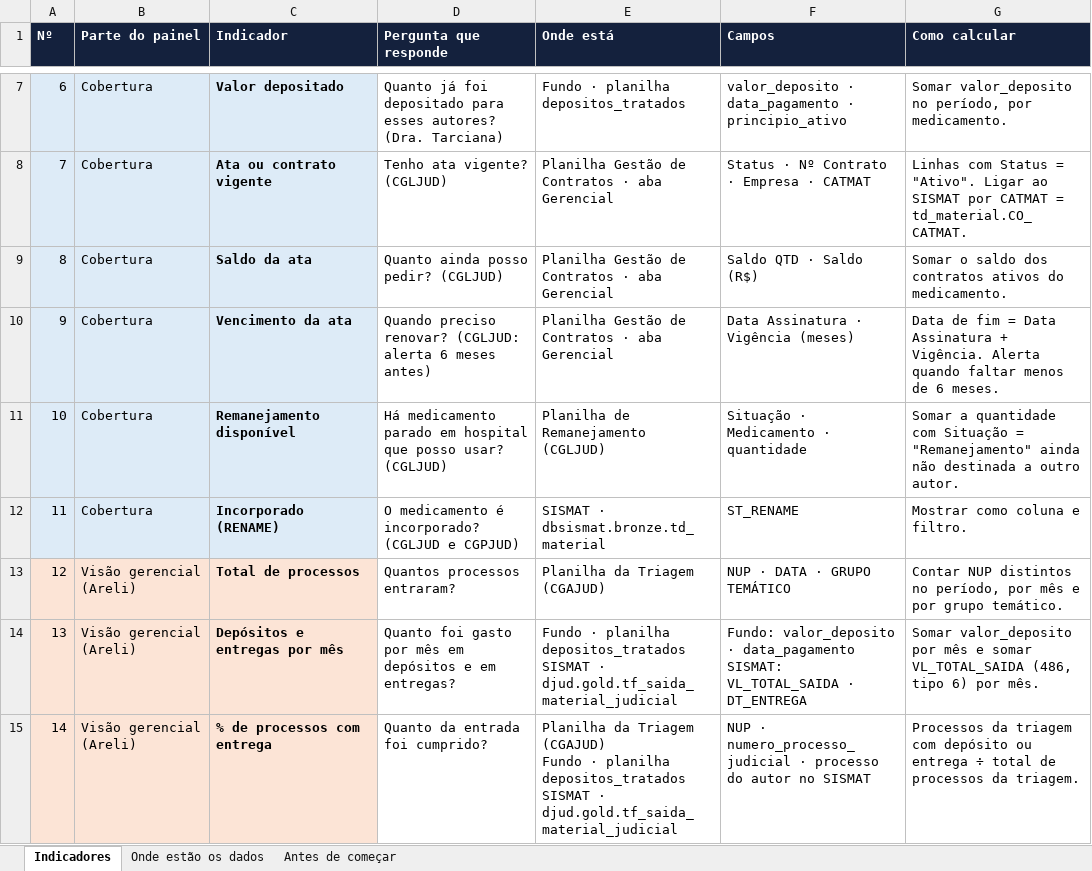
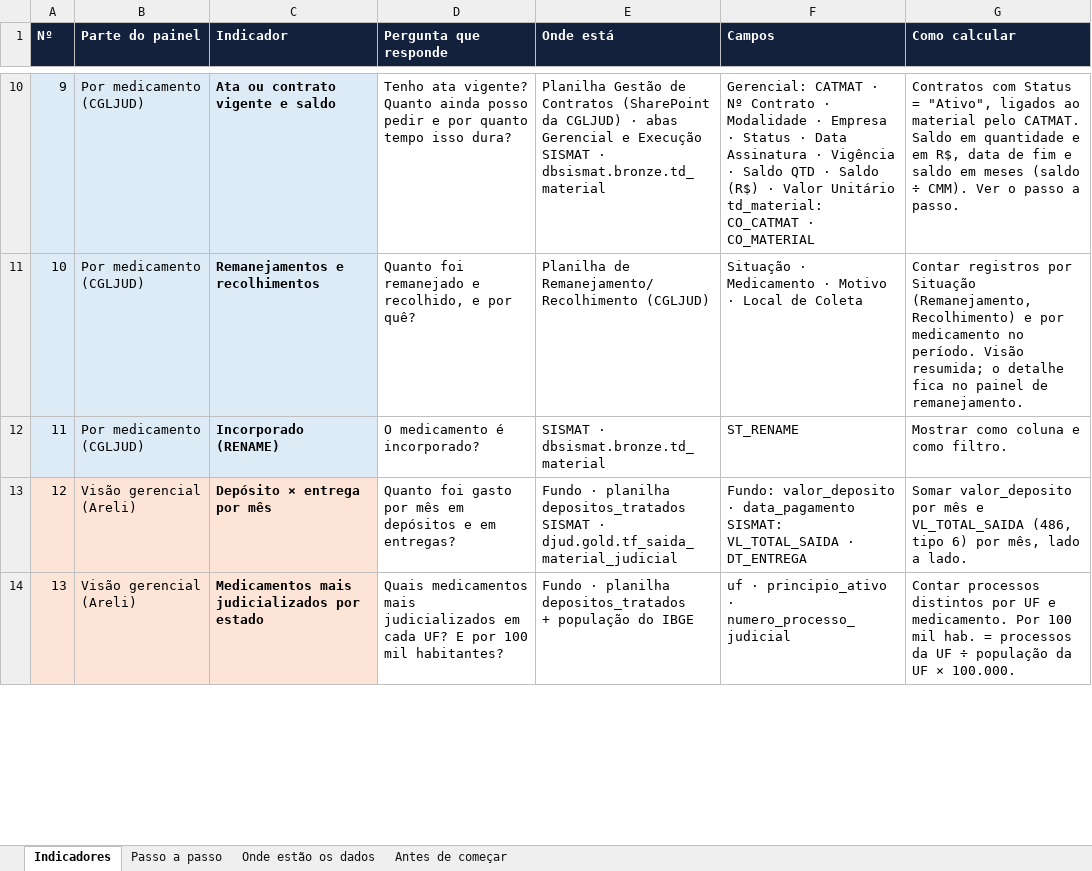
Before and after one commit to jgdbeck/painel-djud, an Excel workbook: docs/Dicionario_Painel_Geral_Medicamentos.xlsx, sheet Indicadores, drawn as a sheet; only a part is shown, gaps mark what is left out; the shorter side is filled out with more unchanged rows; values as stored, in another font and other column widths than the file's, no borders; removed rows and columns are numbered as before the commit, all else as after; ↵ is a line break in a cell; the diff covers the shown part only; the diff names each change by its address in the sheet, - before the commit and + after, or states it on an @@ line.

```diff
--- a/docs/Dicionario_Painel_Geral_Medicamentos.xlsx (sheet Indicadores)
+++ b/docs/Dicionario_Painel_Geral_Medicamentos.xlsx (sheet Indicadores)
+sheet tab: Passo a passo
@@ column A (Nº) renumbered between rows 8 and 16 @@
-row 7: 6 | Cobertura | Valor depositado | Quanto já foi depositado para esses autores? (Dra. Tarciana) | Fundo · planilha depositos_tratados | valor_deposito · data_pagamento · principio_ativo | Somar valor_deposito no período, por medicamento.
-row 8: 7 | Cobertura | Ata ou contrato vigente | Tenho ata vigente? (CGLJUD) | Planilha Gestão de Contratos · aba Gerencial | Status · Nº Contrato · Empresa · CATMAT | Linhas com Status = "Ativo". Ligar ao SISMAT por CATMAT = td_material.CO_CATMAT.
-row 9: 8 | Cobertura | Saldo da ata | Quanto ainda posso pedir? (CGLJUD) | Planilha Gestão de Contratos · aba Gerencial | Saldo QTD · Saldo (R$) | Somar o saldo dos contratos ativos do medicamento.
-row 10: 9 | Cobertura | Vencimento da ata | Quando preciso renovar? (CGLJUD: alerta 6 meses antes) | Planilha Gestão de Contratos · aba Gerencial | Data Assinatura · Vigência (meses) | Data de fim = Data Assinatura + Vigência. Alerta quando faltar menos de 6 meses.
-row 11: 10 | Cobertura | Remanejamento disponível | Há medicamento parado em hospital que posso usar? (CGLJUD) | Planilha de Remanejamento (CGLJUD) | Situação · Medicamento · quantidade | Somar a quantidade com Situação = "Remanejamento" ainda não destinada a outro autor.
+row 10: 9 | Por medicamento (CGLJUD) | Ata ou contrato vigente e saldo | Tenho ata vigente? Quanto ainda posso pedir e por quanto tempo isso dura? | Planilha Gestão de Contratos (SharePoint da CGLJUD) · abas Gerencial e Execução ↵ SISMAT · dbsismat.bronze.td_material | Gerencial: CATMAT · Nº Contrato · Modalidade · Empresa · Status · Data Assinatura · Vigência · Saldo QTD · Saldo (R$) · Valor Unitário ↵ td_material: CO_CATMAT · CO_MATERIAL | Contratos com Status = "Ativo", ligados ao material pelo CATMAT. Saldo em quantidade e em R$, data de fim e saldo em meses (saldo ÷ CMM). Ver o passo a passo.
+row 11: 10 | Por medicamento (CGLJUD) | Remanejamentos e recolhimentos | Quanto foi remanejado e recolhido, e por quê? | Planilha de Remanejamento/Recolhimento (CGLJUD) | Situação · Medicamento · Motivo · Local de Coleta | Contar registros por Situação (Remanejamento, Recolhimento) e por medicamento no período. Visão resumida; o detalhe fica no painel de remanejamento.
-B12 (Parte do painel): Cobertura
+B12 (Parte do painel): Por medicamento (CGLJUD)
-D12 (Pergunta que responde): O medicamento é incorporado? (CGLJUD e CGPJUD)
+D12 (Pergunta que responde): O medicamento é incorporado?
-G12 (Como calcular): Mostrar como coluna e filtro.
+G12 (Como calcular): Mostrar como coluna e como filtro.
-row 13: 12 | Visão gerencial (Areli) | Total de processos | Quantos processos entraram? | Planilha da Triagem (CGAJUD) | NUP · DATA · GRUPO TEMÁTICO | Contar NUP distintos no período, por mês e por grupo temático.
-C13 (Indicador): Depósitos e entregas por mês
+C13 (Indicador): Depósito × entrega por mês
-G13 (Como calcular): …mês e somar VL_TOTAL_SAIDA (486, tipo 6) por mês.
+G13 (Como calcular): …mês e VL_TOTAL_SAIDA (486, tipo 6) por mês, lado a lado.
-row 15: 14 | Visão gerencial (Areli) | % de processos com entrega | Quanto da entrada foi cumprido? | Planilha da Triagem (CGAJUD) ↵ Fundo · planilha depositos_tratados ↵ SISMAT · djud.gold.tf_saida_material_judicial | NUP · numero_processo_judicial · processo do autor no SISMAT | Processos da triagem com depósito ou entrega ÷ total de processos da triagem.
```
Also changed, not shown: 7 added rows, 4 removed rows and 12 edited cells elsewhere in this sheet, sheet Onde estão os dados, sheet Antes de começar.
